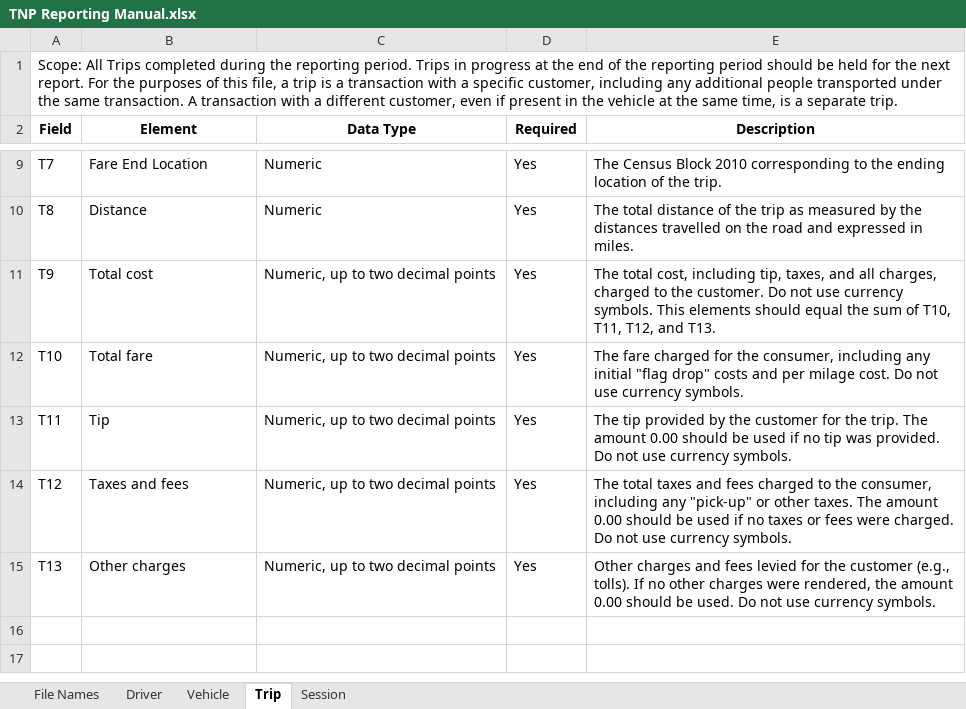
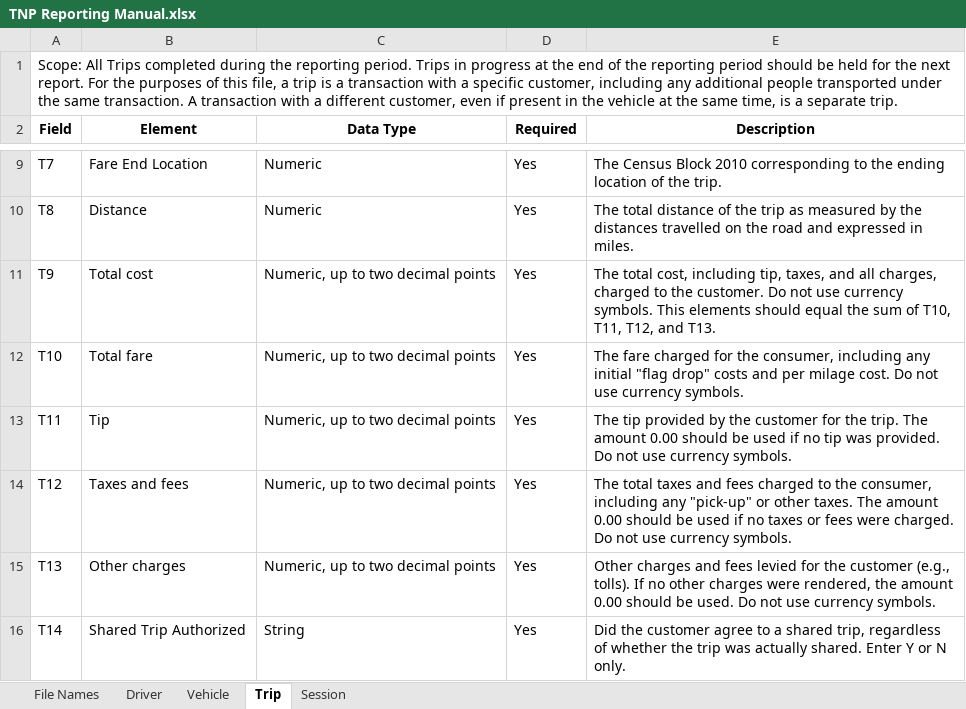
Before and after one commit to Chicago/tnp-reporting-manual, an Excel workbook: TNP Reporting Manual.xlsx, sheet Trip, drawn as a sheet; only a part is shown, gaps mark what is left out; values as stored, in another font and other column widths than the file's, no borders; the diff names each change by its address in the sheet, - before the commit and + after, or states it on an @@ line.

Commit message:
Added T14 - Shared Trip Authorized.

```diff
--- a/TNP Reporting Manual.xlsx (sheet Trip)
+++ b/TNP Reporting Manual.xlsx (sheet Trip)
+row 16: T14 | Shared Trip Authorized | String | Yes | Did the customer agree to a shared trip, regardless of whether the trip was actually shared. Enter Y or N only.
```
